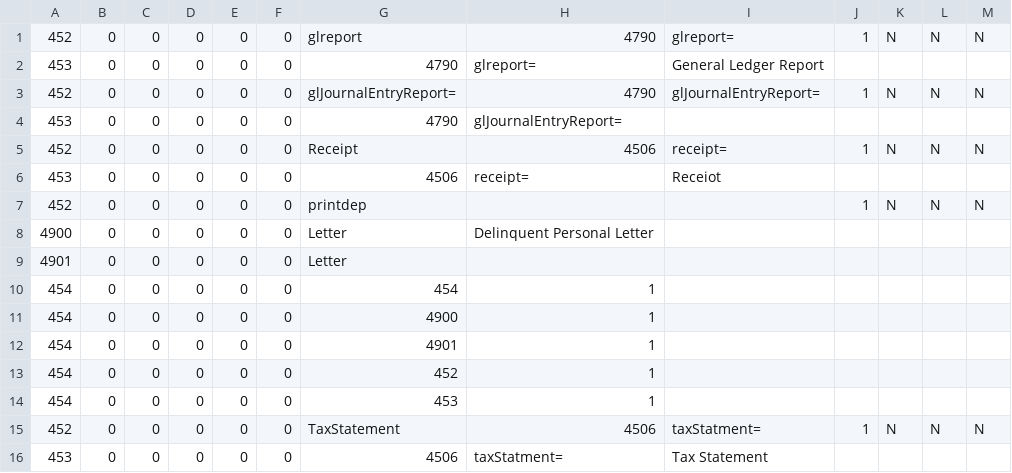
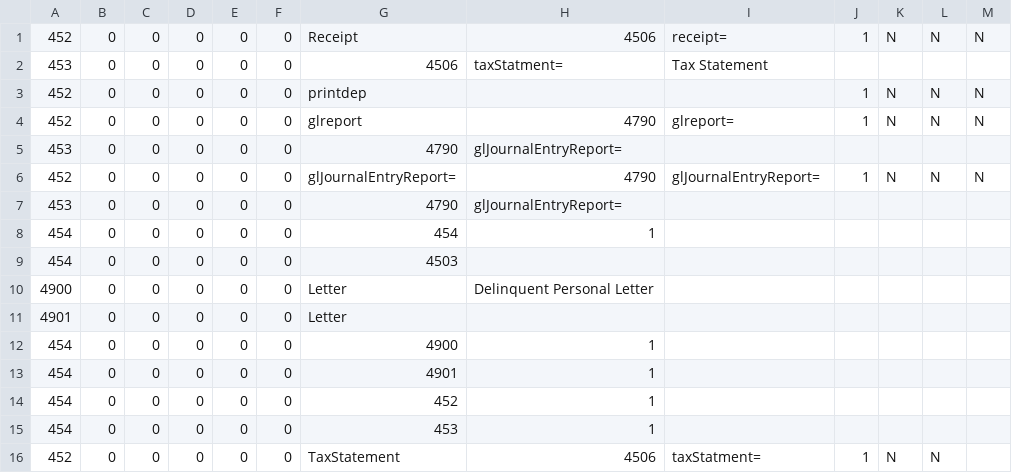
Before and after one commit to navanjr/kts, a CSV file: CSV/objData.csv, drawn as a sheet.

Commit message:
key_commit: added receipt types to the master import CSV thingie

```diff
--- a/CSV/objData.csv
+++ b/CSV/objData.csv
@@ -1,11 +1,12 @@
+"452","0","0","0","0","0","Receipt","4506","receipt=","1","N","N","N"
+"453","0","0","0","0","0","4506","taxStatment=","Tax Statement","","","",""
+"452","0","0","0","0","0","printdep","","","1","N","N","N"
 "452","0","0","0","0","0","glreport","4790","glreport=","1","N","N","N"
-"453","0","0","0","0","0","4790","glreport=","General Ledger Report","","","",""
+"453","0","0","0","0","0","4790","glJournalEntryReport=","","","","",""
 "452","0","0","0","0","0","glJournalEntryReport=","4790","glJournalEntryReport=","1","N","N","N"
 "453","0","0","0","0","0","4790","glJournalEntryReport=","","","","",""
-"452","0","0","0","0","0","Receipt","4506","receipt=","1","N","N","N"
-"453","0","0","0","0","0","4506","receipt=","Receiot","","","",""
-"452","0","0","0","0","0","printdep","","","1","N","N","N"
+"454","0","0","0","0","0","454","1","","","","",""
+"454","0","0","0","0","0","4503","","","","","",""
 "4900","0","0","0","0","0","Letter","Delinquent Personal Letter","","","","",""
 "4901","0","0","0","0","0","Letter","","","","","",""
-"454","0","0","0","0","0","454","1","","","","",""
 "454","0","0","0","0","0","4900","1","","","","",""
@@ -14,3 +15,2 @@
 "454","0","0","0","0","0","453","1","","","","",""
-"452","0","0","0","0","0","TaxStatement","4506","taxStatment=","1","N","N","N"
-"453","0","0","0","0","0","4506","taxStatment=","Tax Statement","","","",""
+"452","0","0","0","0","0","TaxStatement","4506","taxStatment=","1","N","N",""
```
